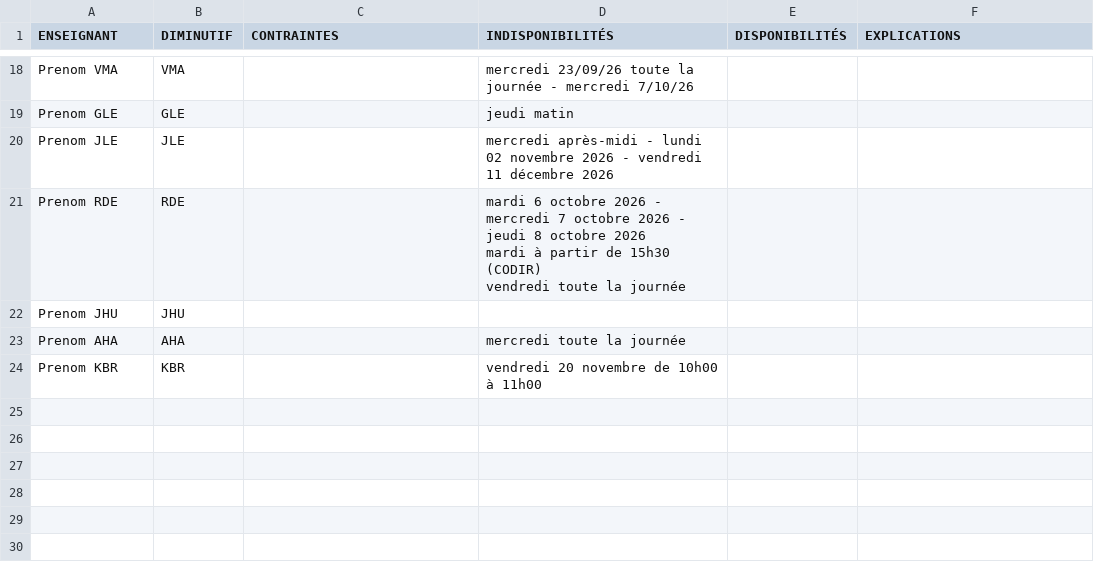
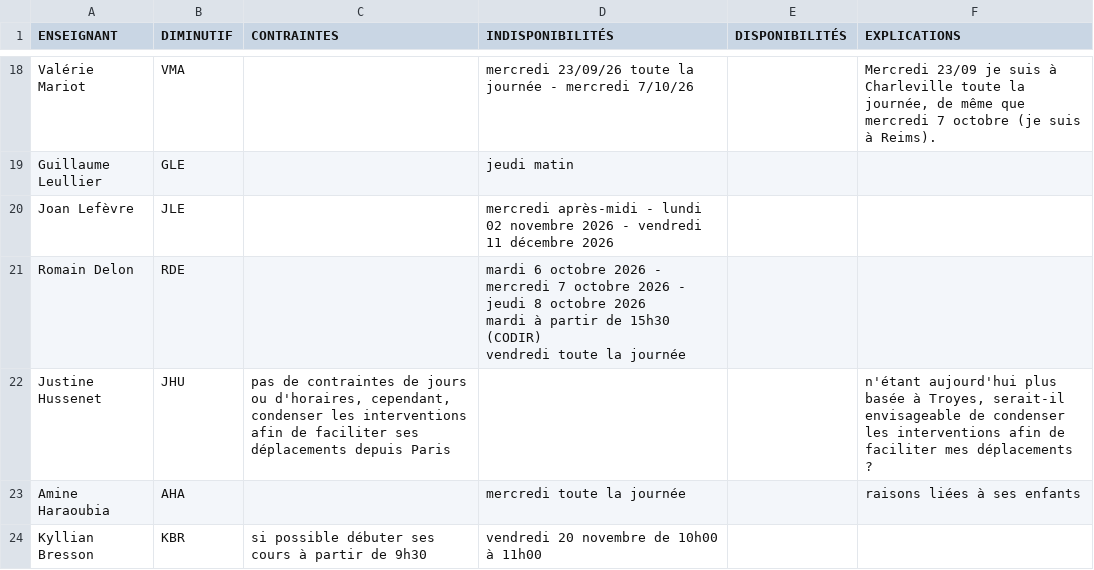
Before and after one commit to jules-crevoisier/cal-iut, a CSV file: contraintes_update/CONTRAINTES ENSEIGNANTS MMI 2026_2027 - Feuille 1(1).csv, drawn as a sheet; only a part is shown, gaps mark what is left out; removed rows and columns are numbered as before the commit, all else as after; the diff covers the shown part only; the diff names each change by its address in the sheet, - before the commit and + after, or states it on an @@ line.

```diff
--- a/contraintes_update/CONTRAINTES ENSEIGNANTS MMI 2026_2027 - Feuille 1(1).csv
+++ b/contraintes_update/CONTRAINTES ENSEIGNANTS MMI 2026_2027 - Feuille 1(1).csv
-A18 (ENSEIGNANT): Prenom VMA
+A18 (ENSEIGNANT): Valérie Mariot
-F18 (EXPLICATIONS): (empty)
+F18 (EXPLICATIONS): Mercredi 23/09 je suis à Charleville toute la journée, de même que mercredi 7 octobre (je suis à Reims).
-A19 (ENSEIGNANT): Prenom GLE
+A19 (ENSEIGNANT): Guillaume Leullier
-A20 (ENSEIGNANT): Prenom JLE
+A20 (ENSEIGNANT): Joan Lefèvre
-A21 (ENSEIGNANT): Prenom RDE
+A21 (ENSEIGNANT): Romain Delon
-row 22: Prenom JHU | JHU
+row 22: Justine Hussenet | JHU | pas de contraintes de jours ou d'horaires, cependant, condenser les interventions afin de faciliter ses déplacements depuis Paris |  |  | n'étant aujourd'hui plus basée à Troyes, serait-il envisageable de condenser les interventions afin de faciliter mes déplacements ?
-A23 (ENSEIGNANT): Prenom AHA
+A23 (ENSEIGNANT): Amine Haraoubia
-F23 (EXPLICATIONS): (empty)
+F23 (EXPLICATIONS): raisons liées à ses enfants
-A24 (ENSEIGNANT): Prenom KBR
+A24 (ENSEIGNANT): Kyllian Bresson
-C24 (CONTRAINTES): (empty)
+C24 (CONTRAINTES): si possible débuter ses cours à partir de 9h30
```
Also changed, not shown: 4 added rows, 4 removed rows and 23 edited cells elsewhere in this file, 21 other files.
